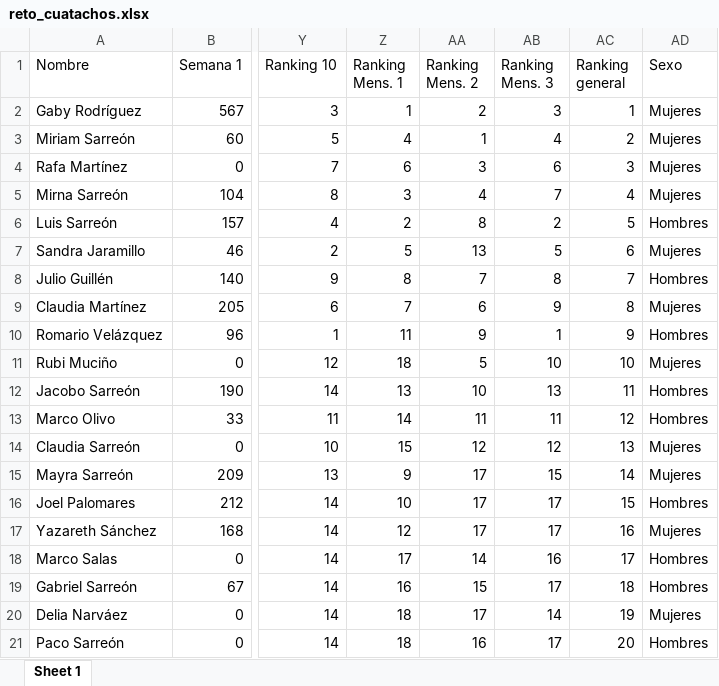
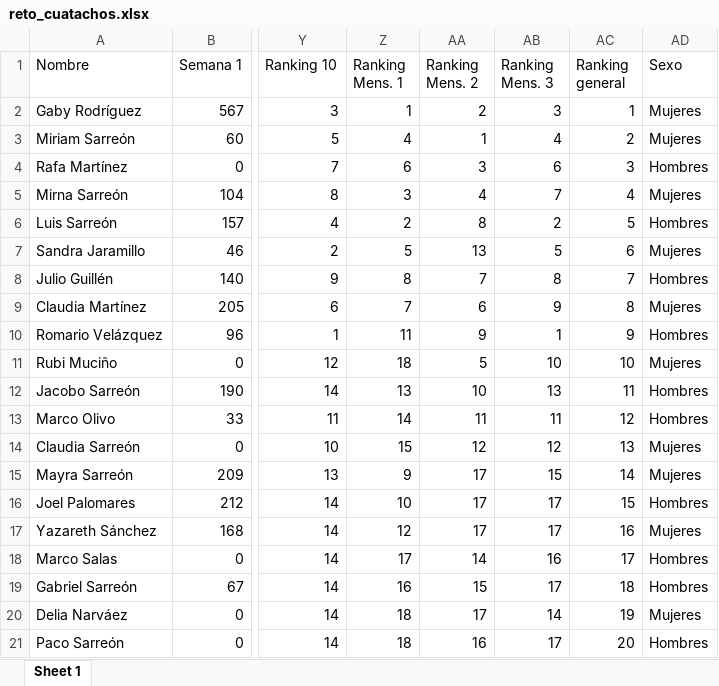
Before and after one commit to rafamartzs/Cuatachos, an Excel workbook: reto_cuatachos.xlsx, sheet Sheet 1, drawn as a sheet; only a part is shown, gaps mark what is left out; values as stored, in another font and other column widths than the file's, no borders; the diff names each change by its address in the sheet, - before the commit and + after, or states it on an @@ line.

Commit message:
Add files via upload

```diff
--- a/reto_cuatachos.xlsx (sheet Sheet 1)
+++ b/reto_cuatachos.xlsx (sheet Sheet 1)
-AD4 (Sexo): Mujeres
+AD4 (Sexo): Hombres
```
